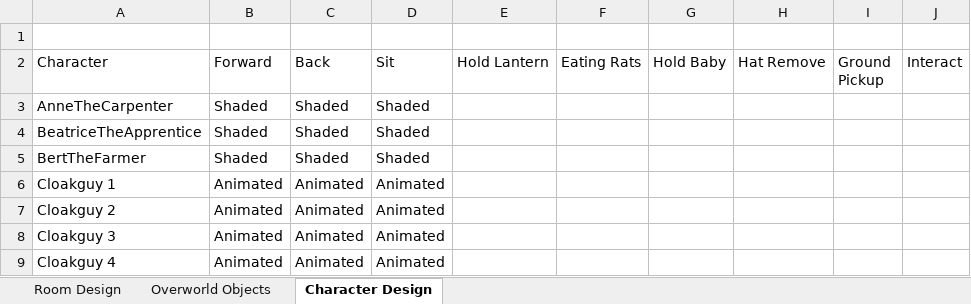
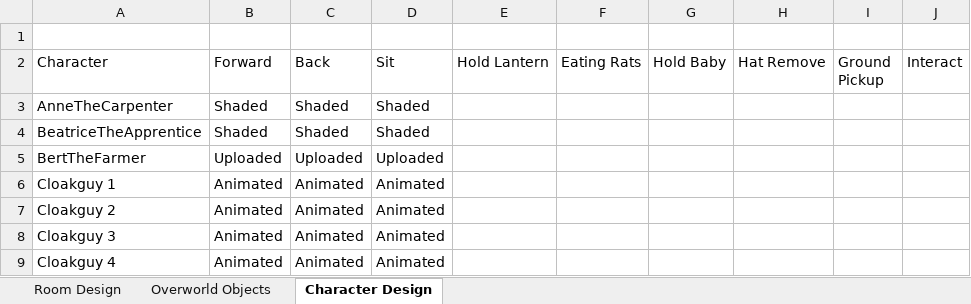
Before and after one commit to Vuwij/Macabre, an Excel workbook: Assets/Spritesheets/Configuration Status.xlsx, sheet Character Design, drawn as a sheet; only a part is shown; values as stored, in another font and other column widths than the file's, no borders; conditional formats not drawn; the diff covers the shown part only; the diff names each change by its address in the sheet, - before the commit and + after, or states it on an @@ line.

```diff
--- a/Assets/Spritesheets/Configuration Status.xlsx (sheet Character Design)
+++ b/Assets/Spritesheets/Configuration Status.xlsx (sheet Character Design)
-B5 (Forward): Shaded
+B5 (Forward): Uploaded
-C5 (Back): Shaded
+C5 (Back): Uploaded
-D5 (Sit): Shaded
+D5 (Sit): Uploaded
```
Also changed, not shown: 39 edited cells and cell formats elsewhere in this sheet, 4 other files.
